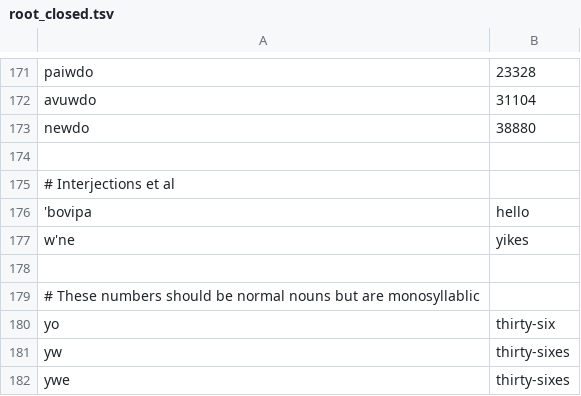
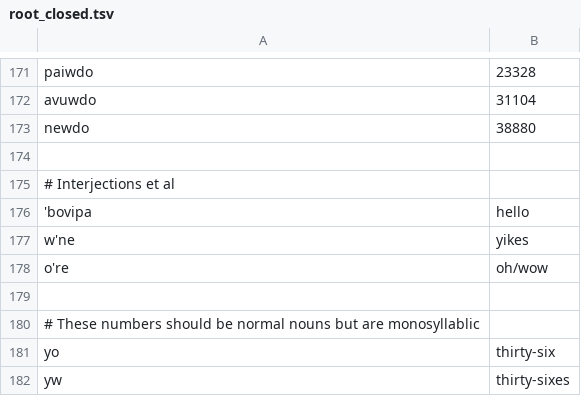
Before and after one commit to rngesus-wept/puflantu, a TSV file: root_closed.tsv, drawn as a sheet; only a part is shown, gaps mark what is left out; the shorter side is filled out with more unchanged rows; the diff names each change by its address in the sheet, - before the commit and + after, or states it on an @@ line.

```diff
--- a/root_closed.tsv
+++ b/root_closed.tsv
+row 178: o're | oh/wow
```
Also changed, not shown: artifacts/meta-needs.tsv, root_nouns.tsv, 1 other file.
